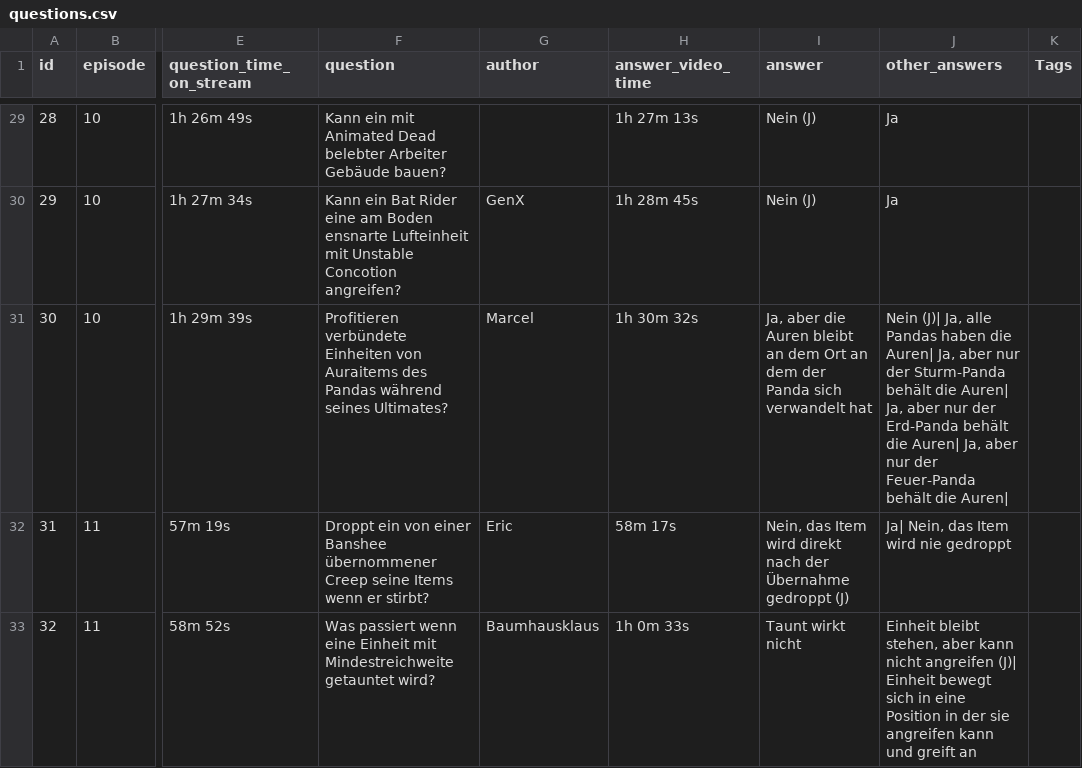
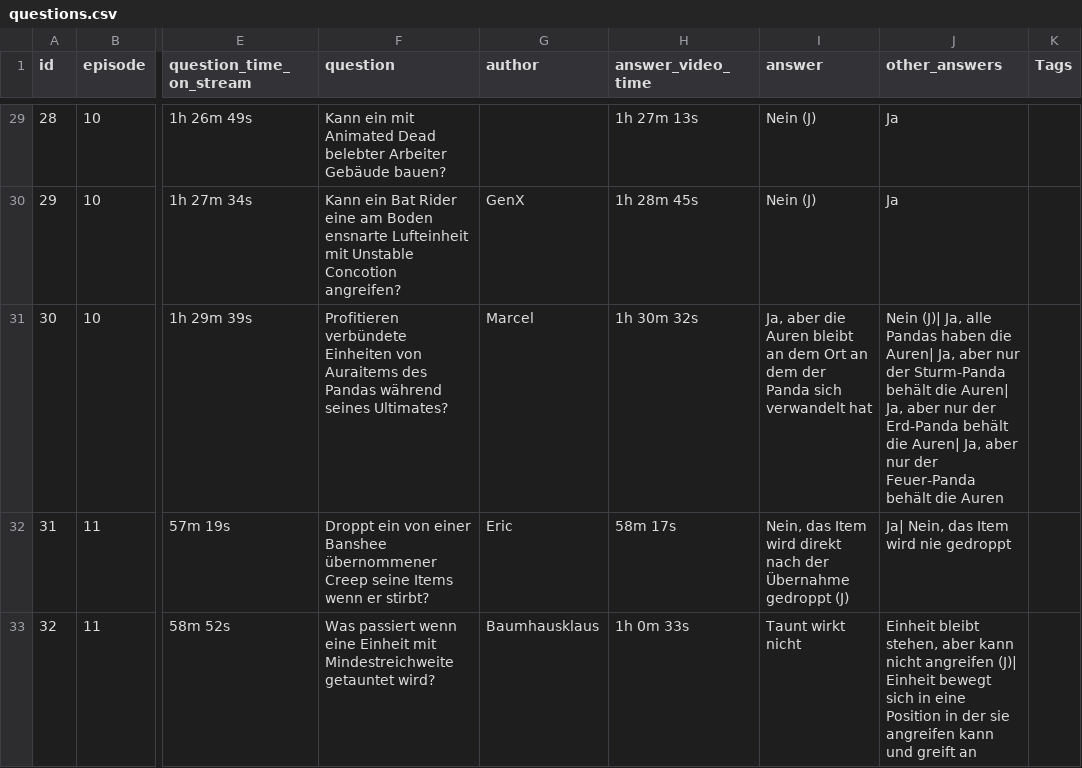
Before and after one commit to Flows-git/jannes-kannes-browsergame, a CSV file: data/questions.csv, drawn as a sheet; only a part is shown, gaps mark what is left out; the diff names each change by its address in the sheet, - before the commit and + after, or states it on an @@ line.

```diff
--- a/data/questions.csv
+++ b/data/questions.csv
-J31 (other_answers): …behält die Auren|
+J31 (other_answers): …behält die Auren
```
Also changed, not shown: 1 other file.
